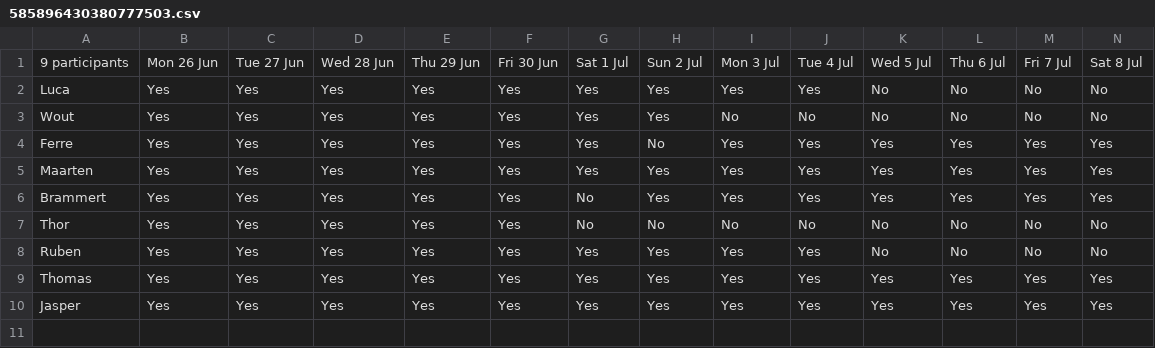
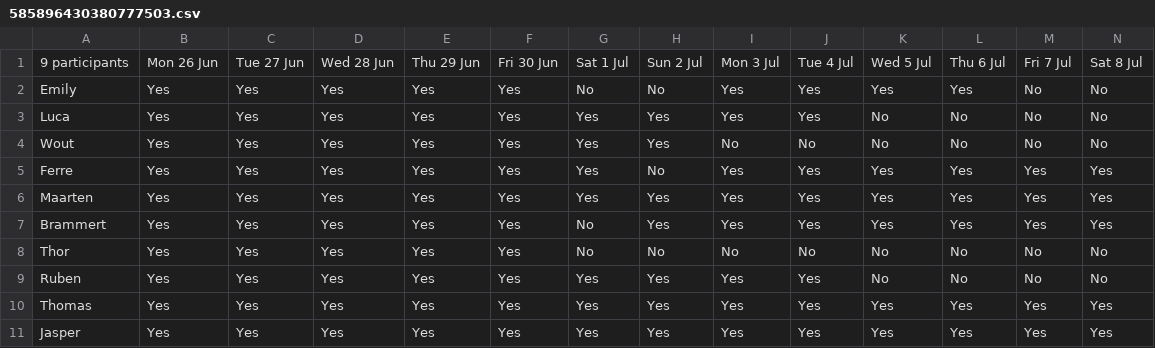
Before and after one commit to jasper-buijs/discord-bot-js, a CSV file: rallly-data/585896430380777503.csv, drawn as a sheet; only a part is shown; rows hold the shown columns only; the diff names each change by its address in the sheet, - before the commit and + after, or states it on an @@ line.

Commit message:
Update 26/06 585896430380777503.csv
Updated Rallly data 26/06/2023

```diff
--- a/rallly-data/585896430380777503.csv
+++ b/rallly-data/585896430380777503.csv
+row 2: Emily | Yes | Yes | Yes | Yes | Yes | No | No | Yes | Yes | Yes | Yes | No | No
```
